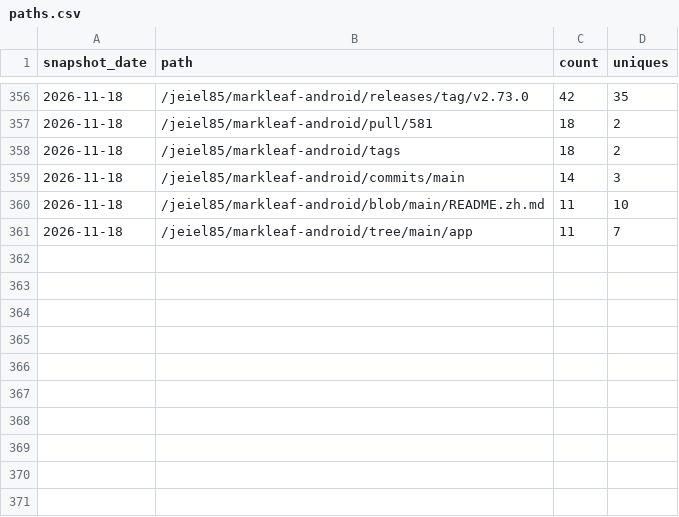
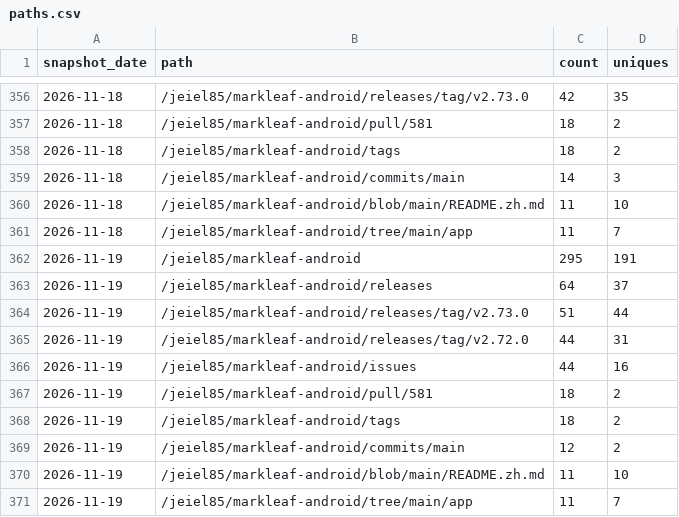
Before and after one commit to jeiel85/markleaf-android, a CSV file: paths.csv, drawn as a sheet; only a part is shown, gaps mark what is left out.

```diff
--- a/paths.csv
+++ b/paths.csv
@@ -361 +361,11 @@ snapshot_date,path,count,uniques
 2026-11-18,/jeiel85/markleaf-android/tree/main/app,11,7
+2026-11-19,/jeiel85/markleaf-android,295,191
+2026-11-19,/jeiel85/markleaf-android/releases,64,37
+2026-11-19,/jeiel85/markleaf-android/releases/tag/v2.73.0,51,44
+2026-11-19,/jeiel85/markleaf-android/releases/tag/v2.72.0,44,31
+2026-11-19,/jeiel85/markleaf-android/issues,44,16
+2026-11-19,/jeiel85/markleaf-android/pull/581,18,2
+2026-11-19,/jeiel85/markleaf-android/tags,18,2
+2026-11-19,/jeiel85/markleaf-android/commits/main,12,2
+2026-11-19,/jeiel85/markleaf-android/blob/main/README.zh.md,11,10
+2026-11-19,/jeiel85/markleaf-android/tree/main/app,11,7
```
Also changed, not shown: clones.csv, referrers.csv, 2 other files.
